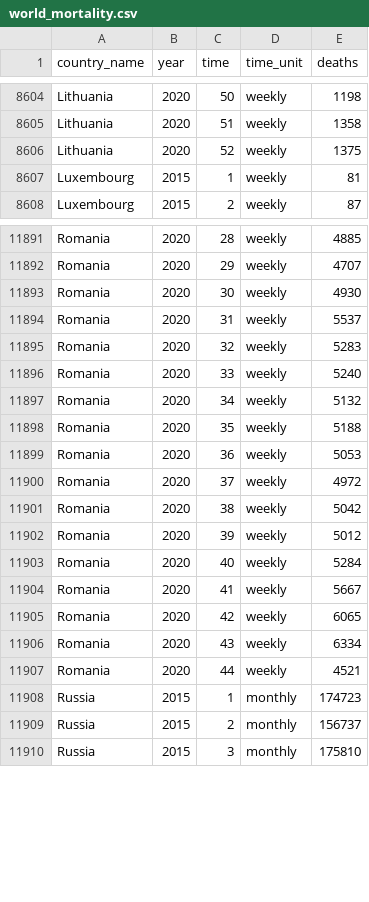
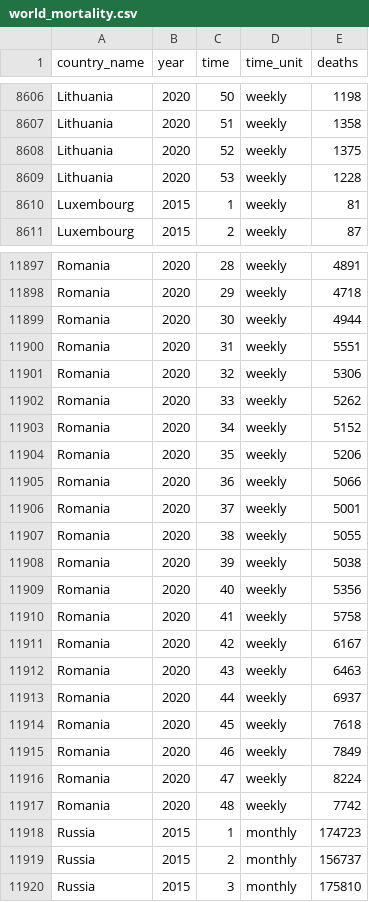
Before and after one commit to akarlinsky/world_mortality, a CSV file: world_mortality.csv, drawn as a sheet; only a part is shown, gaps mark what is left out; addresses are those after the commit; the diff covers the shown part only; the diff names each change by its address in the sheet, - before the commit and + after, or states it on an @@ line.

Commit message:
Update world_mortality.csv
Eurostat update:
- Revisions for existing data: Austria, Bulgaria, Hungary, Poland, Romania.
- Added time points: Bulgaria, Hungary, Poland, Romania,.

```diff
--- a/world_mortality.csv
+++ b/world_mortality.csv
+row 8609: Lithuania | 2020 | 53 | weekly | 1228
-E11897 (deaths): 4885
+E11897 (deaths): 4891
-E11898 (deaths): 4707
+E11898 (deaths): 4718
-E11899 (deaths): 4930
+E11899 (deaths): 4944
-E11900 (deaths): 5537
+E11900 (deaths): 5551
-E11901 (deaths): 5283
+E11901 (deaths): 5306
-E11902 (deaths): 5240
+E11902 (deaths): 5262
-E11903 (deaths): 5132
+E11903 (deaths): 5152
-E11904 (deaths): 5188
+E11904 (deaths): 5206
-E11905 (deaths): 5053
+E11905 (deaths): 5066
-E11906 (deaths): 4972
+E11906 (deaths): 5001
-E11907 (deaths): 5042
+E11907 (deaths): 5055
-E11908 (deaths): 5012
+E11908 (deaths): 5038
-E11909 (deaths): 5284
+E11909 (deaths): 5356
-E11910 (deaths): 5667
+E11910 (deaths): 5758
-E11911 (deaths): 6065
+E11911 (deaths): 6167
-E11912 (deaths): 6334
+E11912 (deaths): 6463
-E11913 (deaths): 4521
+E11913 (deaths): 6937
+row 11914: Romania | 2020 | 45 | weekly | 7618
+row 11915: Romania | 2020 | 46 | weekly | 7849
+row 11916: Romania | 2020 | 47 | weekly | 8224
+row 11917: Romania | 2020 | 48 | weekly | 7742
```
Also changed, not shown: 5 added rows and 93 edited cells elsewhere in this file.
